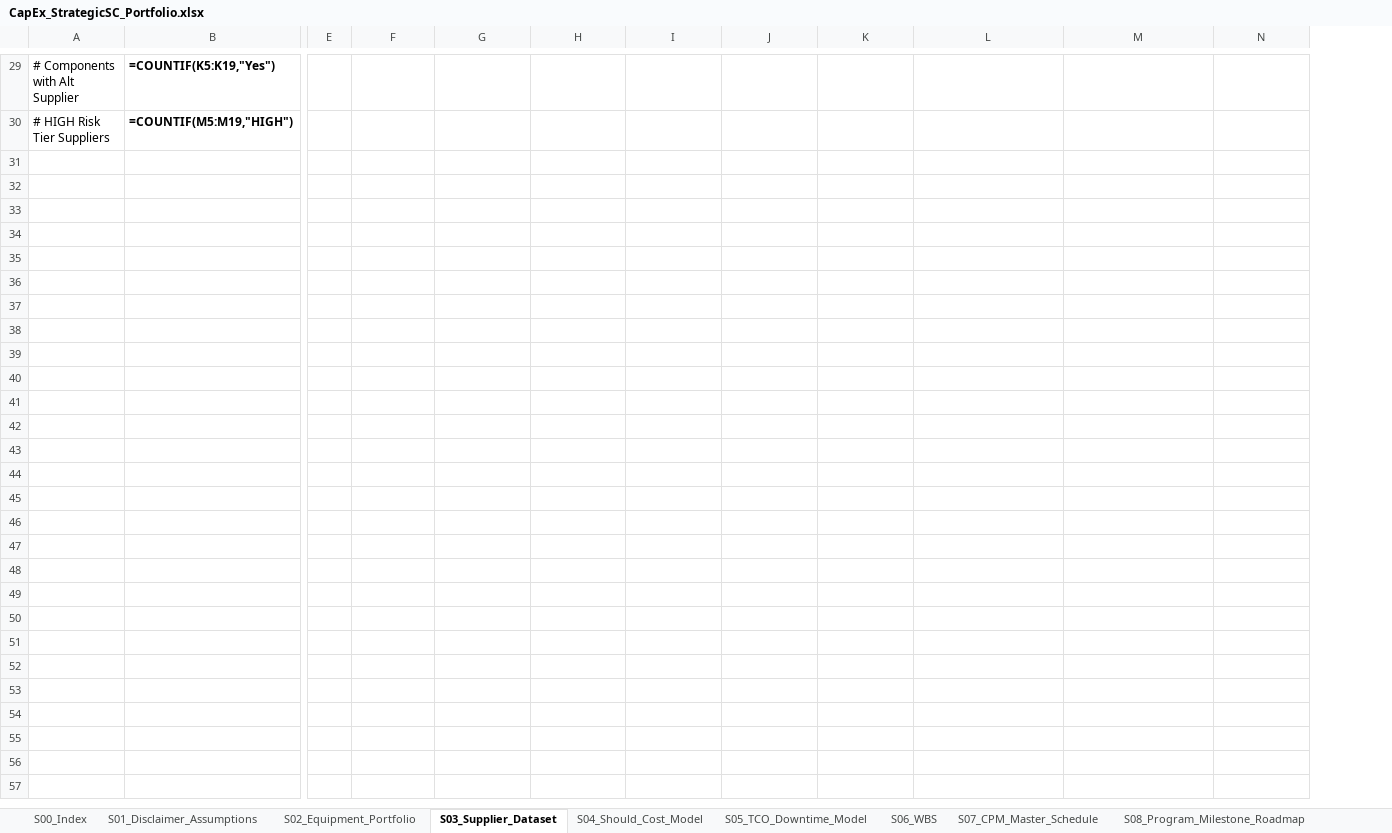
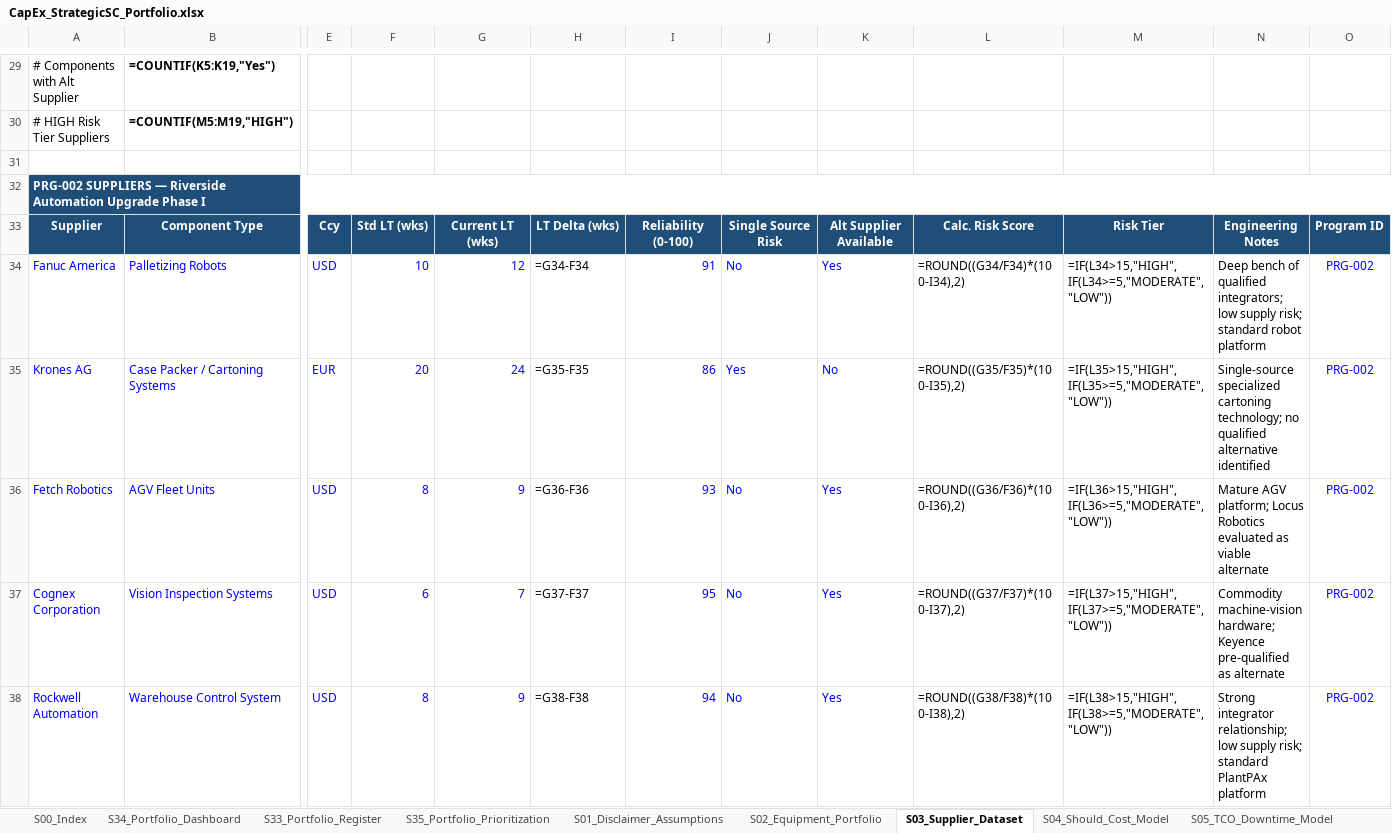
Before and after one commit to Kangooaus/Portfolio_CapEx_StrategicSC, an Excel workbook: downloads/CapEx_StrategicSC_Portfolio.xlsx, sheet S03_Supplier_Dataset, drawn as a sheet; only a part is shown, gaps mark what is left out; values as stored, in another font and other column widths than the file's, no borders; formulas without a stored value are shown as written; rows hold the shown columns only; the diff covers the shown part only; the diff names each change by its address in the sheet, - before the commit and + after, or states it on an @@ line.

```diff
--- a/downloads/CapEx_StrategicSC_Portfolio.xlsx (sheet S03_Supplier_Dataset)
+++ b/downloads/CapEx_StrategicSC_Portfolio.xlsx (sheet S03_Supplier_Dataset)
+sheet tab: S34_Portfolio_Dashboard
+sheet tab: S33_Portfolio_Register
+sheet tab: S35_Portfolio_Prioritization
+column O, empty
+row 31: (empty)
+row 32: PRG-002 SUPPLIERS — Riverside Automation Upgrade Phase I
+row 33: Supplier | Component Type | Ccy | Std LT (wks) | Current LT (wks) | LT Delta (wks) | Reliability (0-100) | Single Source Risk | Alt Supplier Available | Calc. Risk Score | Risk Tier | Engineering Notes | Program ID
+row 34: Fanuc America | Palletizing Robots | USD | 10 | 12 | =G34-F34 | 91 | No | Yes | =ROUND((G34/F34)*(100-I34),2) | =IF(L34>15,"HIGH",IF(L34>=5,"MODERATE","LOW")) | Deep bench of qualified integrators; low supply risk; standard robot platform | PRG-002
+row 35: Krones AG | Case Packer / Cartoning Systems | EUR | 20 | 24 | =G35-F35 | 86 | Yes | No | =ROUND((G35/F35)*(100-I35),2) | =IF(L35>15,"HIGH",IF(L35>=5,"MODERATE","LOW")) | Single-source specialized cartoning technology; no qualified alternative identified | PRG-002
+row 36: Fetch Robotics | AGV Fleet Units | USD | 8 | 9 | =G36-F36 | 93 | No | Yes | =ROUND((G36/F36)*(100-I36),2) | =IF(L36>15,"HIGH",IF(L36>=5,"MODERATE","LOW")) | Mature AGV platform; Locus Robotics evaluated as viable alternate | PRG-002
+row 37: Cognex Corporation | Vision Inspection Systems | USD | 6 | 7 | =G37-F37 | 95 | No | Yes | =ROUND((G37/F37)*(100-I37),2) | =IF(L37>15,"HIGH",IF(L37>=5,"MODERATE","LOW")) | Commodity machine-vision hardware; Keyence pre-qualified as alternate | PRG-002
+row 38: Rockwell Automation | Warehouse Control System | USD | 8 | 9 | =G38-F38 | 94 | No | Yes | =ROUND((G38/F38)*(100-I38),2) | =IF(L38>15,"HIGH",IF(L38>=5,"MODERATE","LOW")) | Strong integrator relationship; low supply risk; standard PlantPAx platform | PRG-002
```
Also changed, not shown: 7 added rows and 2 edited cells elsewhere in this sheet, sheet S02_Equipment_Portfolio, sheet S16_Supply_Chain_Risk, sheet S00_Index, 21 other files.
